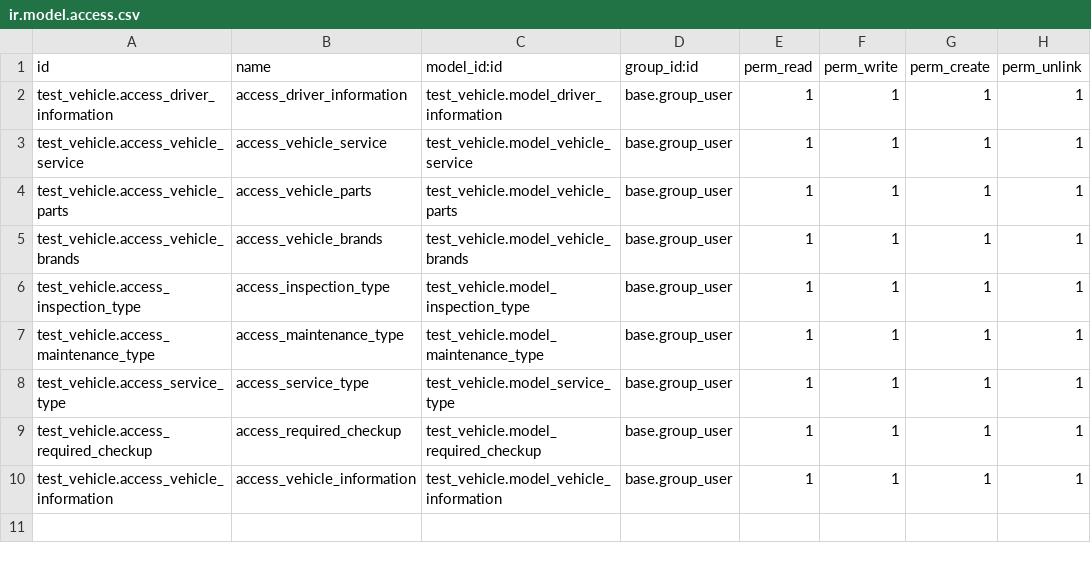
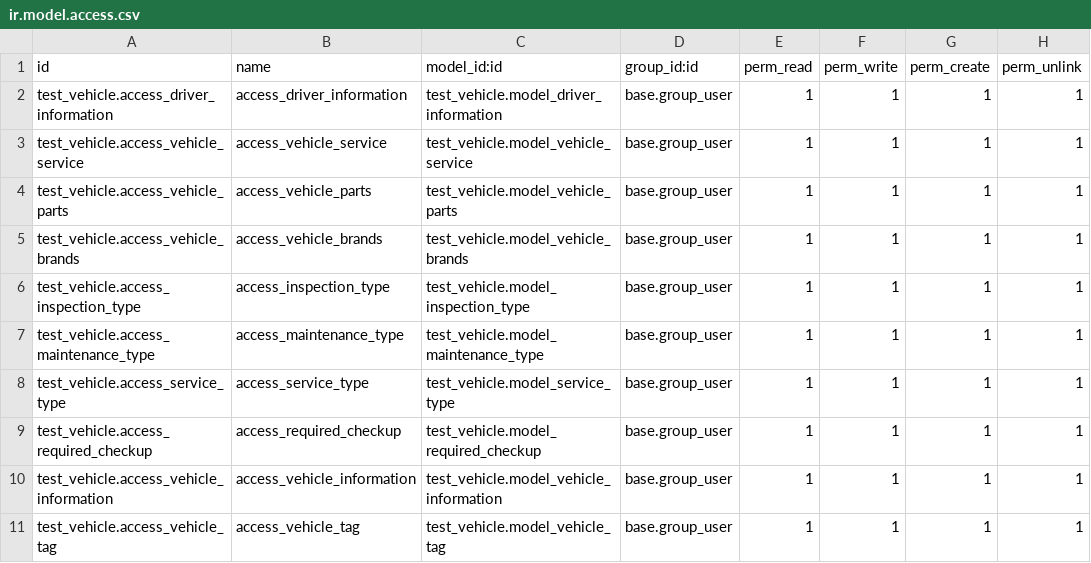
Before and after one commit to haileleulz/OdooProject, a CSV file: security/ir.model.access.csv, drawn as a sheet.

```diff
--- a/security/ir.model.access.csv
+++ b/security/ir.model.access.csv
@@ -10 +10,2 @@ test_vehicle.access_required_checkup,access_required_checkup,test_vehicle.model_
 test_vehicle.access_vehicle_information,access_vehicle_information,test_vehicle.model_vehicle_information,base.group_user,1,1,1,1
+test_vehicle.access_vehicle_tag,access_vehicle_tag,test_vehicle.model_vehicle_tag,base.group_user,1,1,1,1
```
Also changed, not shown: 8 other files.
